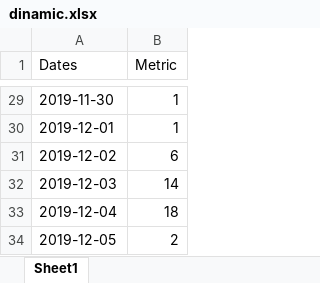
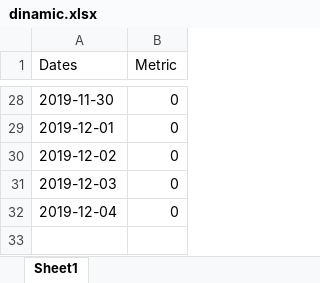
Before and after one commit to TatGitForJob/hakat, an Excel workbook: Version 2/excel/dinamic.xlsx, sheet Sheet1, drawn as a sheet; only a part is shown, gaps mark what is left out; values as stored, in another font and other column widths than the file's, no borders; removed rows and columns are numbered as before the commit, all else as after; the diff covers the shown part only; the diff names each change by its address in the sheet, - before the commit and + after, or states it on an @@ line.

```diff
--- a/Version 2/excel/dinamic.xlsx (sheet Sheet1)
+++ b/Version 2/excel/dinamic.xlsx (sheet Sheet1)
-B28:B29 (Metric): 1
+B28:B29 (Metric): 0
-B30 (Metric): 6
+B30 (Metric): 0
-B31 (Metric): 14
+B31 (Metric): 0
-B32 (Metric): 18
+B32 (Metric): 0
-row 34: 2019-12-05 | 2
```
Also changed, not shown: 1 removed row and 17 edited cells elsewhere in this sheet, Version 2/excel/season.xlsx, 1 other file.
